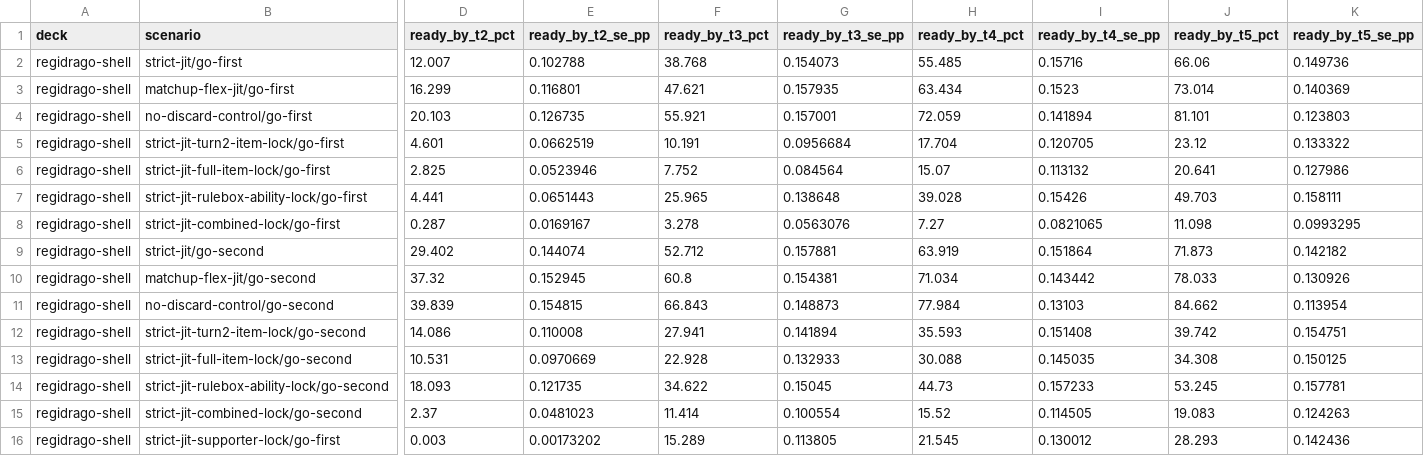
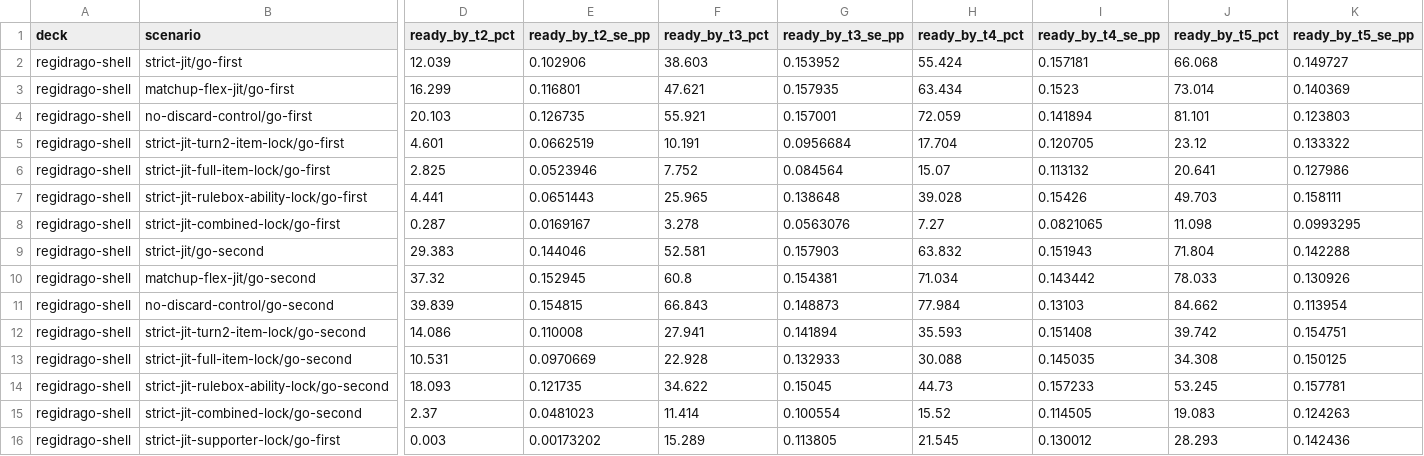
Before and after one commit to FlareZ123/pokemon-sims, a CSV file: results/simulation_results.csv, drawn as a sheet; only a part is shown, gaps mark what is left out; the diff covers the shown part only; the diff names each change by its address in the sheet, - before the commit and + after, or states it on an @@ line.

Commit message:
Preserve live RNG across Treasure–Tapu completion projections (#1693)
Closes #1691.

Snapshot and restore the live RNG around both silent Treasure–Tapu–Crispin completion projections, add focused regressions, and refresh fixed-seed evidence.

```diff
--- a/results/simulation_results.csv
+++ b/results/simulation_results.csv
-D2 (ready_by_t2_pct): 12.007
+D2 (ready_by_t2_pct): 12.039
-E2 (ready_by_t2_se_pp): 0.102788
+E2 (ready_by_t2_se_pp): 0.102906
-F2 (ready_by_t3_pct): 38.768
+F2 (ready_by_t3_pct): 38.603
-G2 (ready_by_t3_se_pp): 0.154073
+G2 (ready_by_t3_se_pp): 0.153952
-H2 (ready_by_t4_pct): 55.485
+H2 (ready_by_t4_pct): 55.424
-I2 (ready_by_t4_se_pp): 0.15716
+I2 (ready_by_t4_se_pp): 0.157181
-J2 (ready_by_t5_pct): 66.06
+J2 (ready_by_t5_pct): 66.068
-K2 (ready_by_t5_se_pp): 0.149736
+K2 (ready_by_t5_se_pp): 0.149727
-D9 (ready_by_t2_pct): 29.402
+D9 (ready_by_t2_pct): 29.383
-E9 (ready_by_t2_se_pp): 0.144074
+E9 (ready_by_t2_se_pp): 0.144046
-F9 (ready_by_t3_pct): 52.712
+F9 (ready_by_t3_pct): 52.581
-G9 (ready_by_t3_se_pp): 0.157881
+G9 (ready_by_t3_se_pp): 0.157903
-H9 (ready_by_t4_pct): 63.919
+H9 (ready_by_t4_pct): 63.832
-I9 (ready_by_t4_se_pp): 0.151864
+I9 (ready_by_t4_se_pp): 0.151943
-J9 (ready_by_t5_pct): 71.873
+J9 (ready_by_t5_pct): 71.804
-K9 (ready_by_t5_se_pp): 0.142182
+K9 (ready_by_t5_se_pp): 0.142288
```
Also changed, not shown: 33 edited cells elsewhere in this file, results/multi_deck_comparison.csv, 7 other files.
